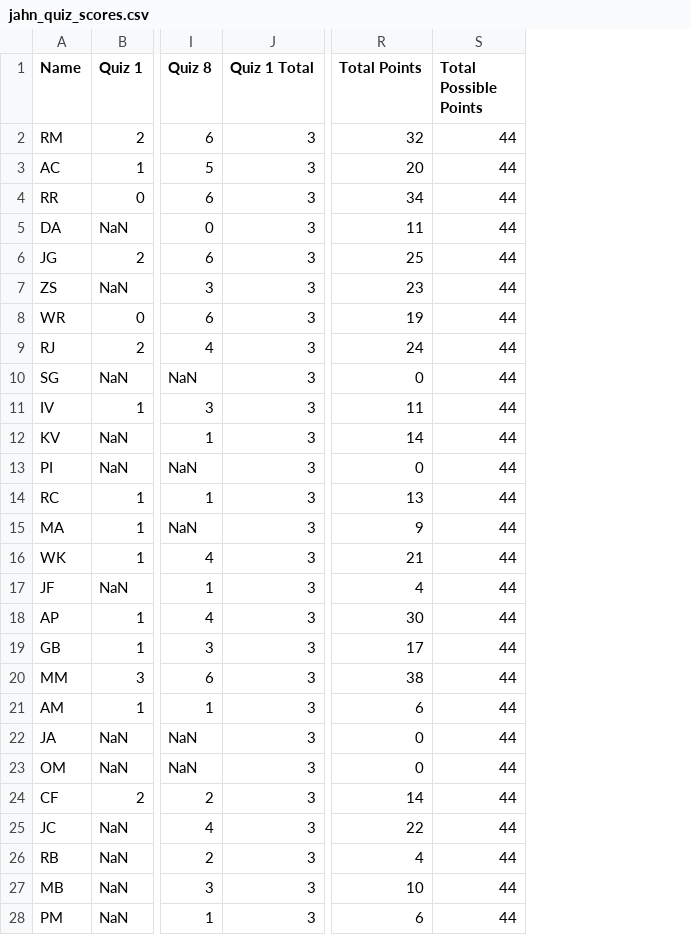
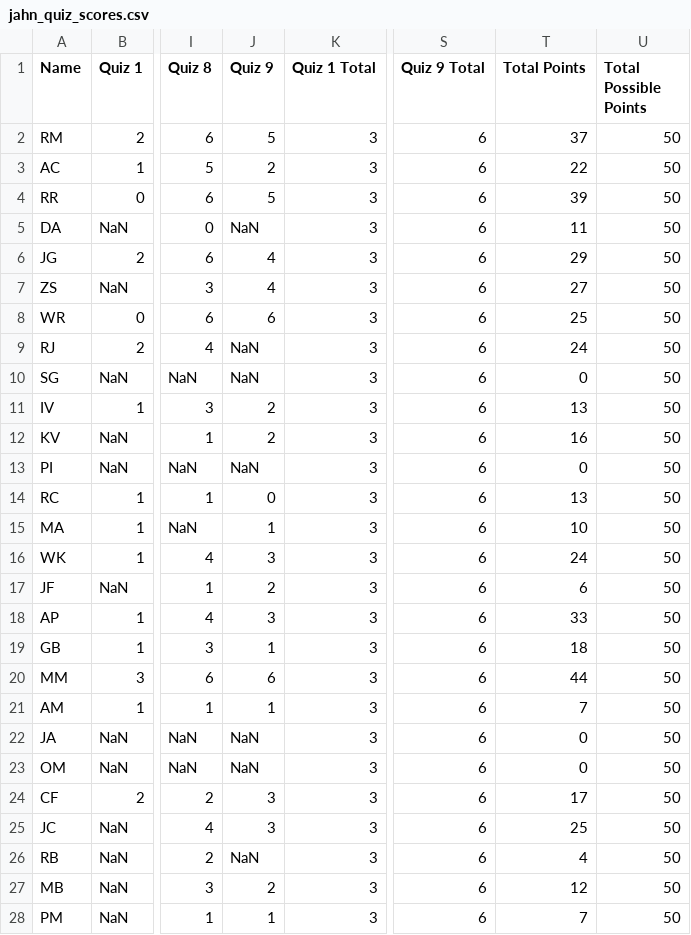
Before and after one commit to jrenoj/Data, a CSV file: jahn_quiz_scores.csv, drawn as a sheet; only a part is shown, gaps mark what is left out; addresses are those after the commit; the diff covers the shown part only; the diff names each change by its address in the sheet, - before the commit and + after, or states it on an @@ line.

Commit message:
quiz 9

```diff
--- a/jahn_quiz_scores.csv
+++ b/jahn_quiz_scores.csv
+column J (Quiz 9), rows 2-28: 5 | 2 | 5 | NaN | 4 | 4 | 6 | NaN | NaN | 2 | 2 | NaN | 0 | 1 | 3 | 2 | 3 | 1 | 6 | 1 | NaN | NaN | 3 | 3 | NaN | 2 | 1
+column S (Quiz 9 Total), rows 2-28: all 6
-T2 (Total Points): 32
+T2 (Total Points): 37
-U2:U28 (Total Possible Points): 44
+U2:U28 (Total Possible Points): 50
-T3 (Total Points): 20
+T3 (Total Points): 22
-T4 (Total Points): 34
+T4 (Total Points): 39
-T6 (Total Points): 25
+T6 (Total Points): 29
-T7 (Total Points): 23
+T7 (Total Points): 27
-T8 (Total Points): 19
+T8 (Total Points): 25
-T11 (Total Points): 11
+T11 (Total Points): 13
-T12 (Total Points): 14
+T12 (Total Points): 16
-T15 (Total Points): 9
+T15 (Total Points): 10
-T16 (Total Points): 21
+T16 (Total Points): 24
-T17 (Total Points): 4
+T17 (Total Points): 6
-T18 (Total Points): 30
+T18 (Total Points): 33
-T19 (Total Points): 17
+T19 (Total Points): 18
-T20 (Total Points): 38
+T20 (Total Points): 44
-T21 (Total Points): 6
+T21 (Total Points): 7
-T24 (Total Points): 14
+T24 (Total Points): 17
-T25 (Total Points): 22
+T25 (Total Points): 25
-T27 (Total Points): 10
+T27 (Total Points): 12
-T28 (Total Points): 6
+T28 (Total Points): 7
```
Also changed, not shown: 2 edited cells elsewhere in this file, 3 other files.
